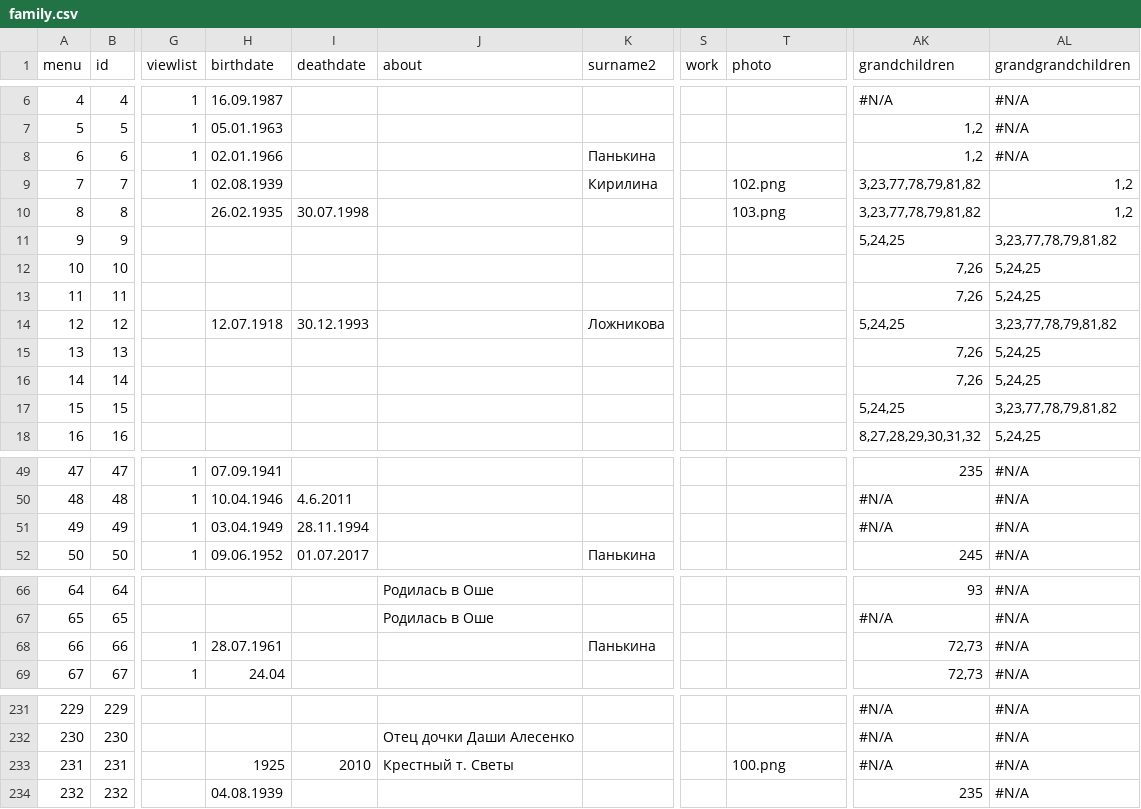
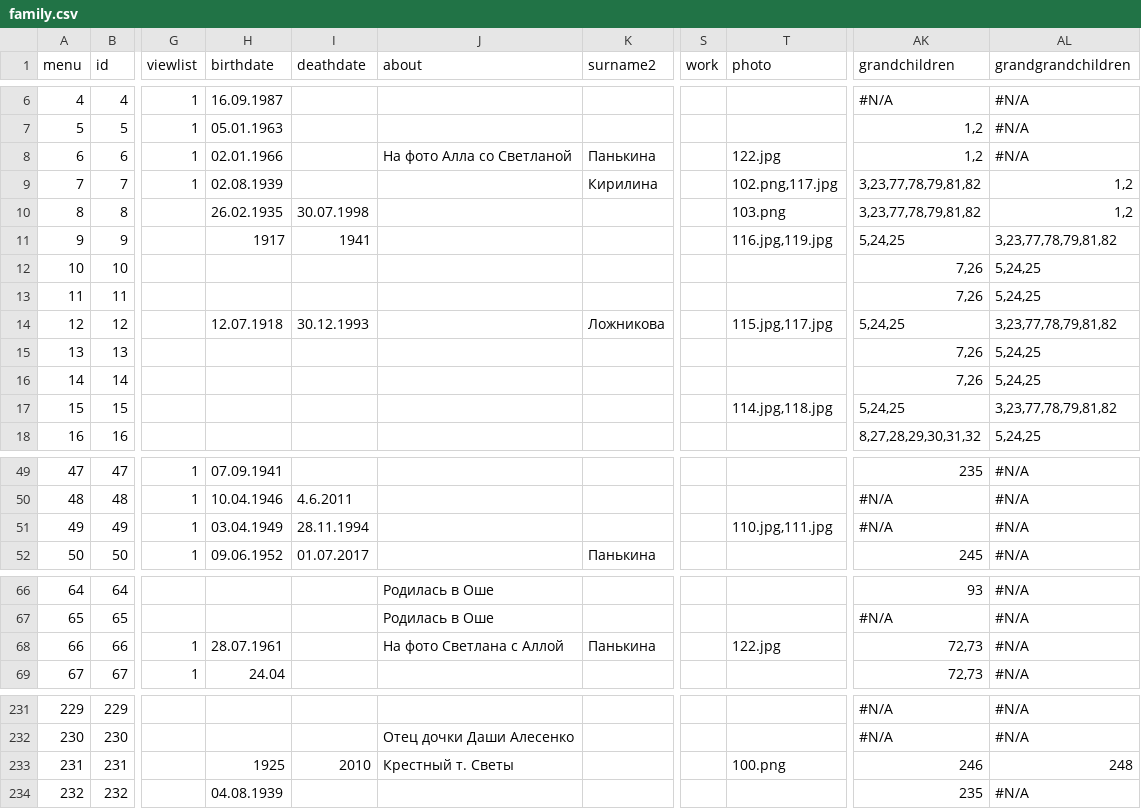
Before and after one commit to Itzamna/family, a CSV file: _data/family.csv, drawn as a sheet; only a part is shown, gaps mark what is left out; the diff covers the shown part only; the diff names each change by its address in the sheet, - before the commit and + after, or states it on an @@ line.

```diff
--- a/_data/family.csv
+++ b/_data/family.csv
-J8 (about): (empty)
+J8 (about): На фото Алла со Светланой
-T8 (photo): (empty)
+T8 (photo): 122.jpg
-T9 (photo): 102.png
+T9 (photo): 102.png,117.jpg
-H11 (birthdate): (empty)
+H11 (birthdate): 1917
-I11 (deathdate): (empty)
+I11 (deathdate): 1941
-T11 (photo): (empty)
+T11 (photo): 116.jpg,119.jpg
-T14 (photo): (empty)
+T14 (photo): 115.jpg,117.jpg
-T17 (photo): (empty)
+T17 (photo): 114.jpg,118.jpg
-T51 (photo): (empty)
+T51 (photo): 110.jpg,111.jpg
-J68 (about): (empty)
+J68 (about): На фото Светлана с Аллой
-T68 (photo): (empty)
+T68 (photo): 122.jpg
-AK233 (grandchildren): #N/A
+AK233 (grandchildren): 246
-AL233 (grandgrandchildren): #N/A
+AL233 (grandgrandchildren): 248
```
Also changed, not shown: 4 added rows and 25 edited cells elsewhere in this file, 30 other files.
